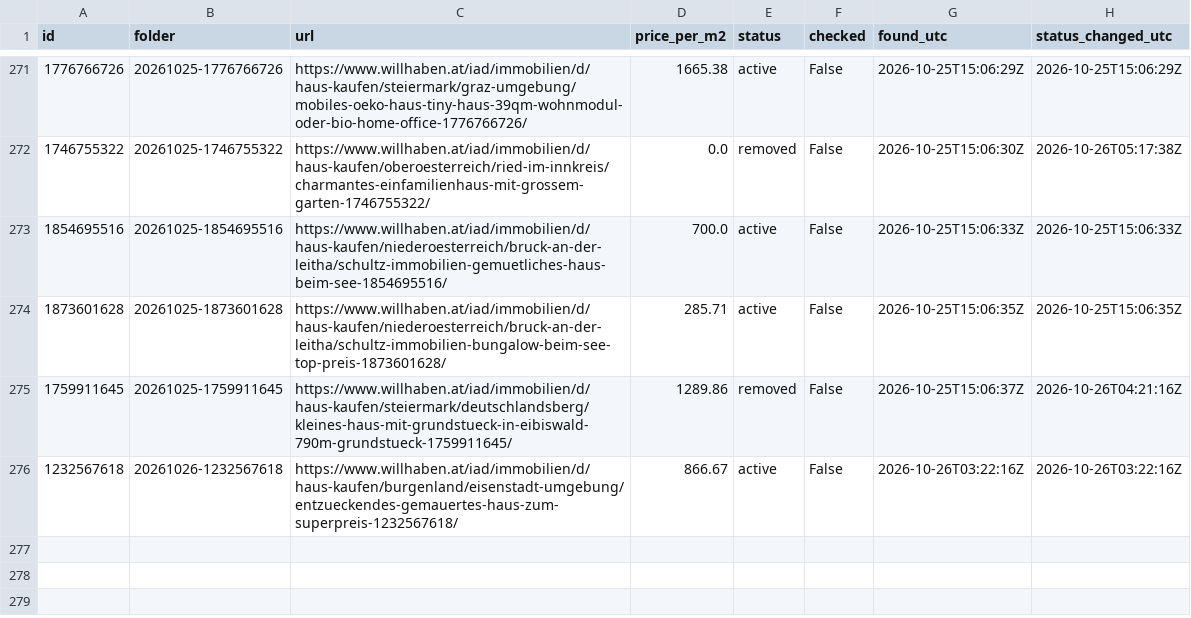
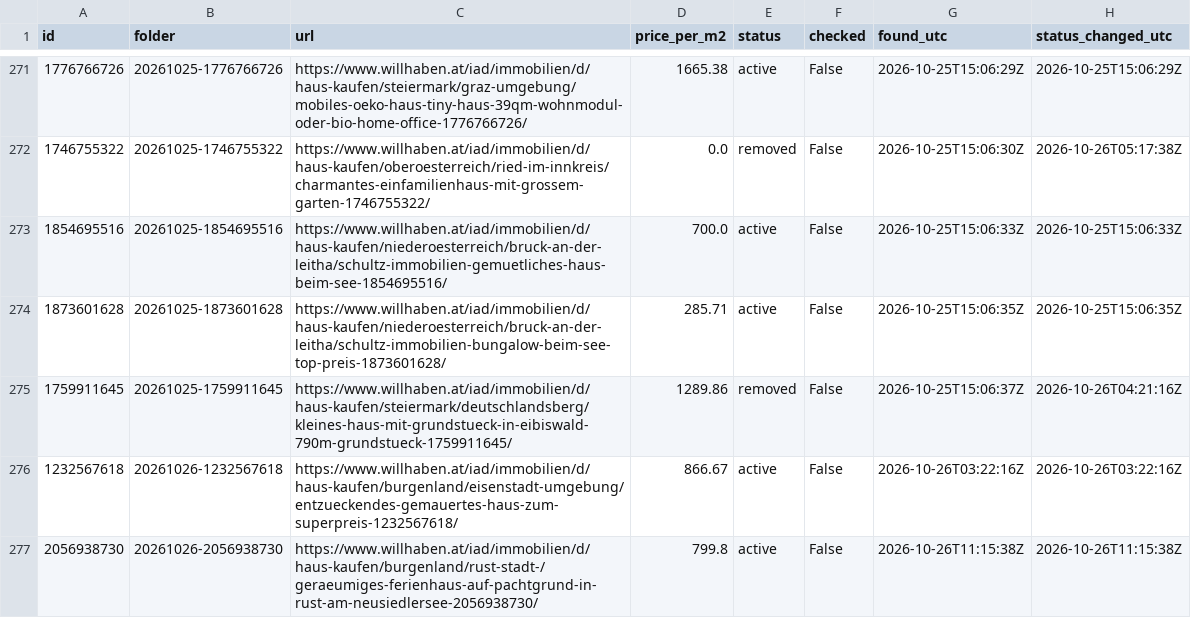
Before and after one commit to antonberesniev/willhaben_land, a CSV file: data/index.csv, drawn as a sheet; only a part is shown, gaps mark what is left out.

```diff
--- a/data/index.csv
+++ b/data/index.csv
@@ -276 +276,2 @@ id,folder,url,price_per_m2,status,checked,found_utc,status_changed_utc
 1232567618,20261026-1232567618,https://www.willhaben.at/iad/immobilien/d/haus-kaufen/burgenland/eisenstadt-umgebung/entzueckendes-gemauertes-haus-zum-superpreis-1232567618/,866.67,active,False,2026-10-26T03:22:16Z,2026-10-26T03:22:16Z
+2056938730,20261026-2056938730,https://www.willhaben.at/iad/immobilien/d/haus-kaufen/burgenland/rust-stadt-/geraeumiges-ferienhaus-auf-pachtgrund-in-rust-am-neusiedlersee-2056938730/,799.8,active,False,2026-10-26T11:15:38Z,2026-10-26T11:15:38Z
```
Also changed, not shown: 14 other files.
